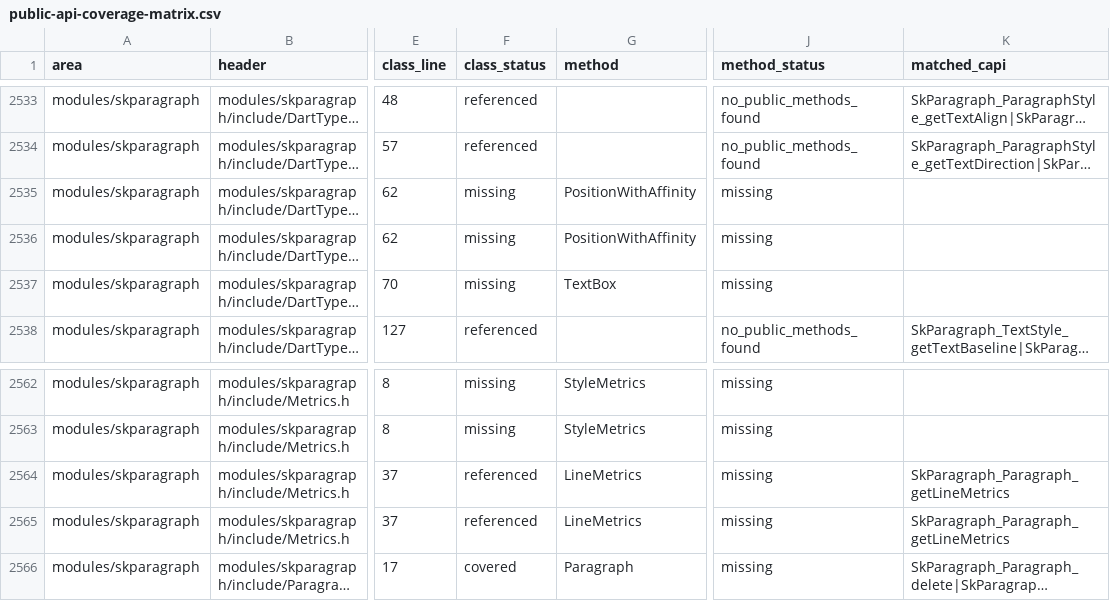
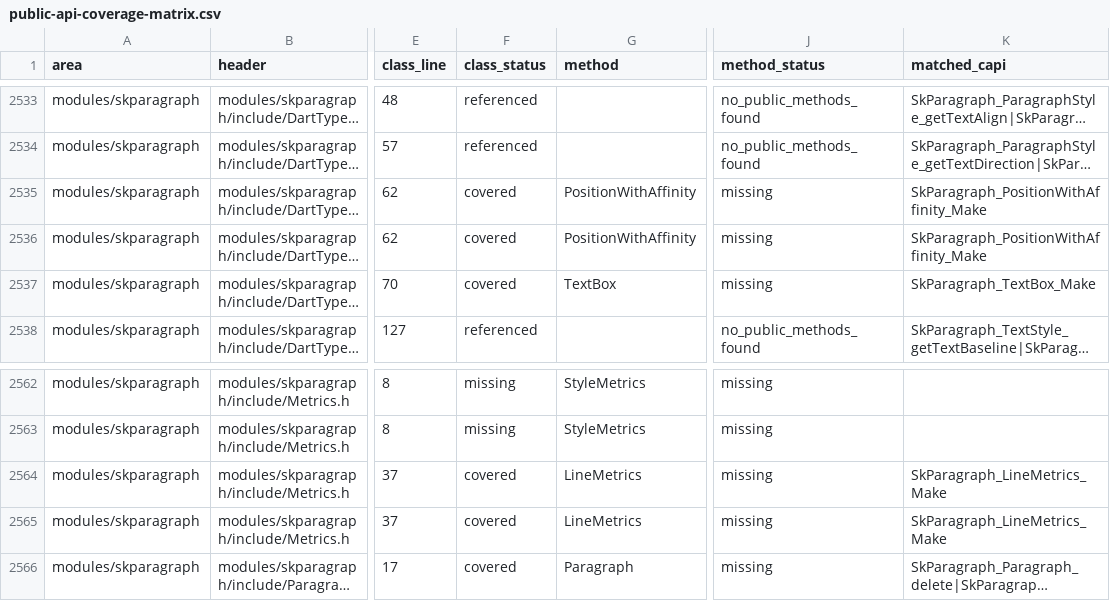
Before and after one commit to dolphilia/reskia, a CSV file: docs/plans/c-binding-remediation/checklists/public-api-coverage-matrix.csv, drawn as a sheet; only a part is shown, gaps mark what is left out; long unchanged cells end in …; the diff covers the shown part only; the diff names each change by its address in the sheet, - before the commit and + after, or states it on an @@ line.

```diff
--- a/docs/plans/c-binding-remediation/checklists/public-api-coverage-matrix.csv
+++ b/docs/plans/c-binding-remediation/checklists/public-api-coverage-matrix.csv
-F2535:F2537 (class_status): missing
+F2535:F2537 (class_status): covered
-K2535:K2536 (matched_capi): (empty)
+K2535:K2536 (matched_capi): SkParagraph_PositionWithAffinity_Make
-K2537 (matched_capi): (empty)
+K2537 (matched_capi): SkParagraph_TextBox_Make
-F2564:F2565 (class_status): referenced
+F2564:F2565 (class_status): covered
-K2564:K2565 (matched_capi): SkParagraph_Paragraph_getLineMetrics
+K2564:K2565 (matched_capi): SkParagraph_LineMetrics_Make
```
Also changed, not shown: 104 edited cells elsewhere in this file, 17 other files.
